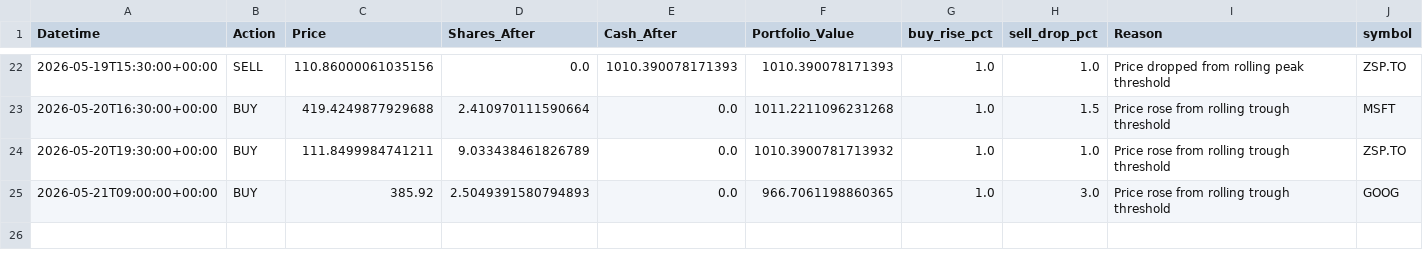
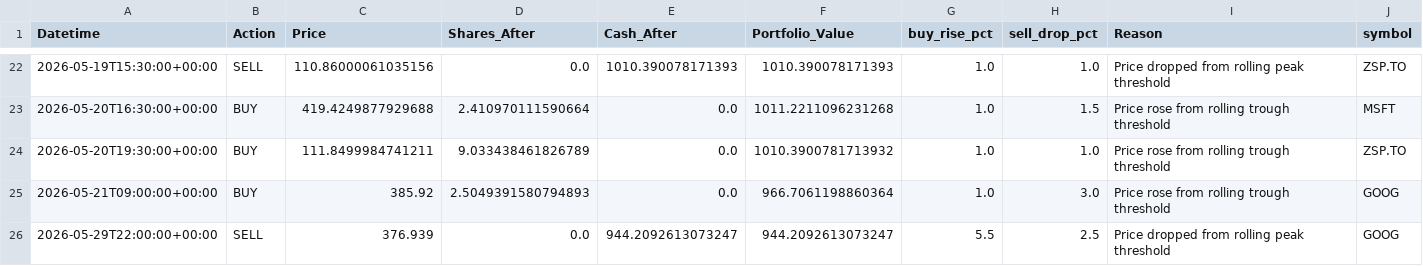
Before and after one commit to phungthien97/autonomous-trade-alerts, a CSV file: state/trades.csv, drawn as a sheet; only a part is shown, gaps mark what is left out.

```diff
--- a/state/trades.csv
+++ b/state/trades.csv
@@ -24,2 +24,3 @@ Datetime,Action,Price,Shares_After,Cash_After,Portfolio_Value,buy_rise_pct,sell_
 2026-05-20T19:30:00+00:00,BUY,111.8499984741211,9.033438461826789,0.0,1010.3900781713932,1.0,1.0,Price rose from rolling trough threshold,ZSP.TO
-2026-05-21T09:00:00+00:00,BUY,385.92,2.5049391580794893,0.0,966.7061198860365,1.0,3.0,Price rose from rolling trough threshold,GOOG
+2026-05-21T09:00:00+00:00,BUY,385.92,2.5049391580794893,0.0,966.7061198860364,1.0,3.0,Price rose from rolling trough threshold,GOOG
+2026-05-29T22:00:00+00:00,SELL,376.939,0.0,944.2092613073247,944.2092613073247,5.5,2.5,Price dropped from rolling peak threshold,GOOG
```
Also changed, not shown: state/equity.csv, 1 other file.
